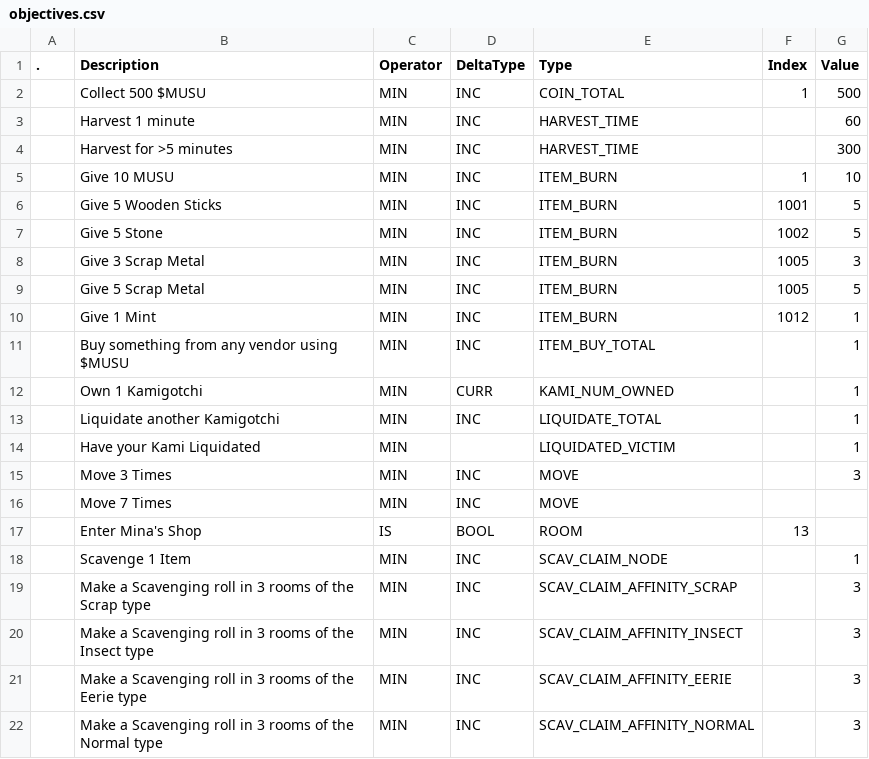
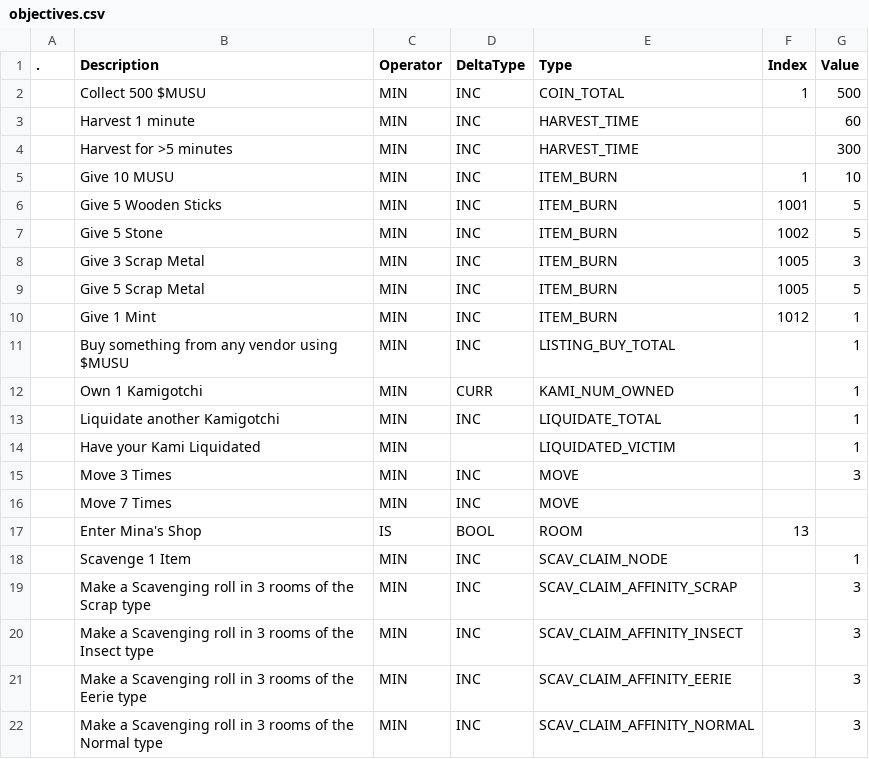
Before and after one commit to kanyaveral/kamigotchi, a CSV file: packages/contracts/deployment/world/data/quests/objectives.csv, drawn as a sheet.

Commit message:
fix goal and quest objs (#1725)

```diff
--- a/packages/contracts/deployment/world/data/quests/objectives.csv
+++ b/packages/contracts/deployment/world/data/quests/objectives.csv
@@ -10,3 +10,3 @@
 ,Give 1 Mint,MIN,INC,ITEM_BURN,1012,1
-,Buy something from any vendor using $MUSU,MIN,INC,ITEM_BUY_TOTAL,,1
+,Buy something from any vendor using $MUSU,MIN,INC,LISTING_BUY_TOTAL,,1
 ,Own 1 Kamigotchi,MIN,CURR,KAMI_NUM_OWNED,,1
```
Also changed, not shown: 1 other file.
